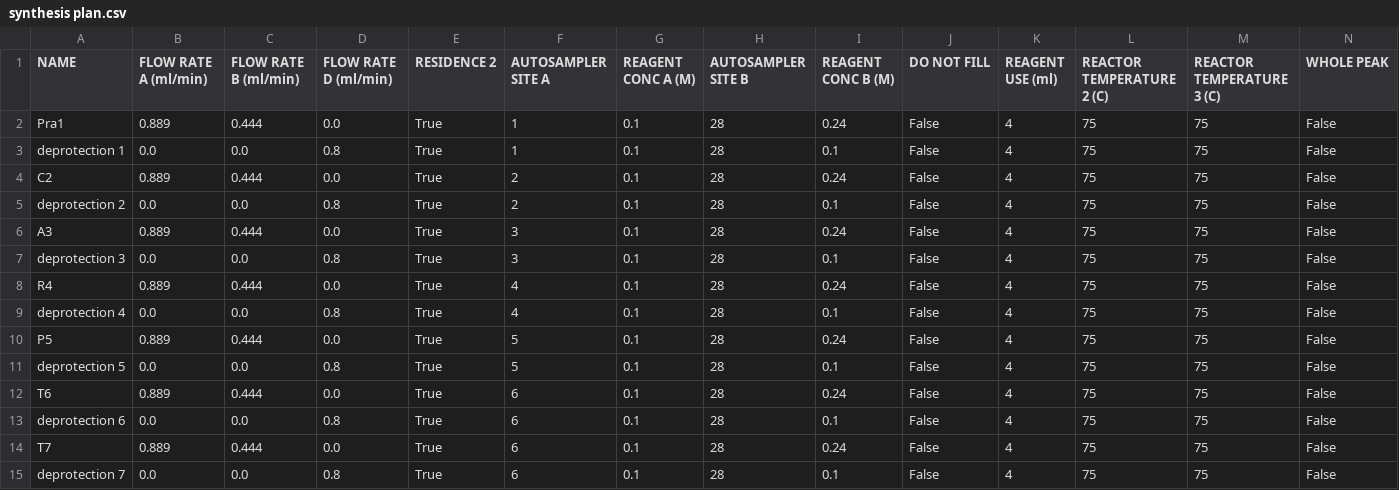
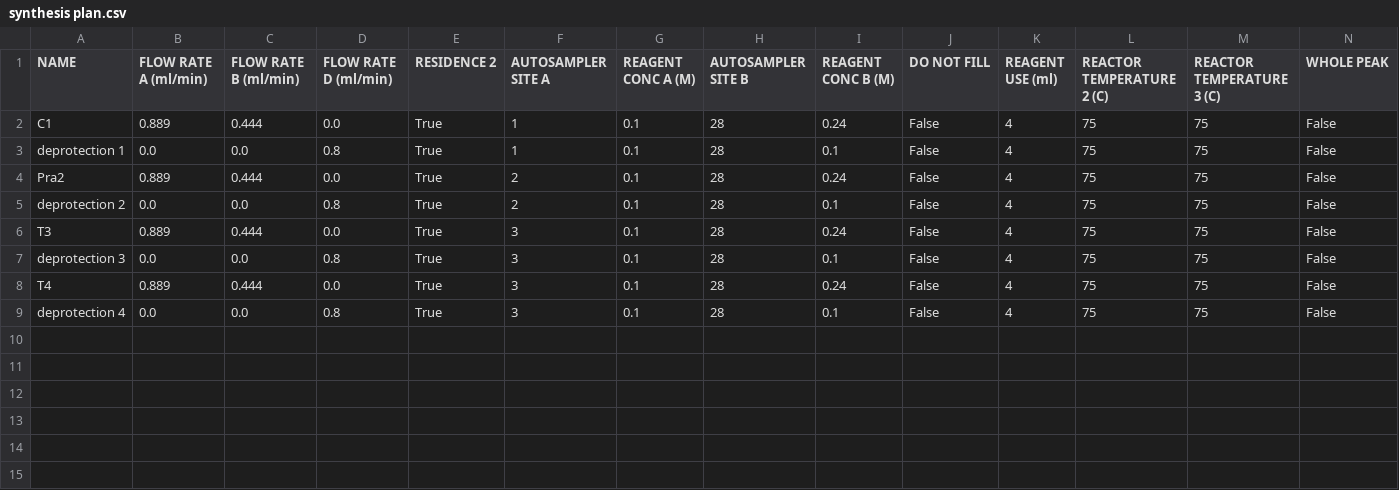
Before and after one commit to ibcel86/Peptide-Synthesis-Tool, a CSV file: synthesis plan.csv, drawn as a sheet; only a part is shown; rows hold the shown columns only; the diff names each change by its address in the sheet, - before the commit and + after, or states it on an @@ line.

Commit message:
GUI works with BuildSynthesisPlan. TODO: CompareSequences class logic and gui

```diff
--- a/synthesis plan.csv
+++ b/synthesis plan.csv
-A2 (NAME): Pra1
+A2 (NAME): C1
-A4 (NAME): C2
+A4 (NAME): Pra2
-A6 (NAME): A3
+A6 (NAME): T3
-A8 (NAME): R4
+A8 (NAME): T4
-F8:F9 (AUTOSAMPLER SITE A): 4
+F8:F9 (AUTOSAMPLER SITE A): 3
-row 10: P5 | 0.889 | 0.444 | 0.0 | True | 5 | 0.1 | 28 | 0.24 | False | 4 | 75 | 75 | False
-row 11: deprotection 5 | 0.0 | 0.0 | 0.8 | True | 5 | 0.1 | 28 | 0.1 | False | 4 | 75 | 75 | False
-row 12: T6 | 0.889 | 0.444 | 0.0 | True | 6 | 0.1 | 28 | 0.24 | False | 4 | 75 | 75 | False
-row 13: deprotection 6 | 0.0 | 0.0 | 0.8 | True | 6 | 0.1 | 28 | 0.1 | False | 4 | 75 | 75 | False
-row 14: T7 | 0.889 | 0.444 | 0.0 | True | 6 | 0.1 | 28 | 0.24 | False | 4 | 75 | 75 | False
-row 15: deprotection 7 | 0.0 | 0.0 | 0.8 | True | 6 | 0.1 | 28 | 0.1 | False | 4 | 75 | 75 | False
```
Also changed, not shown: 3 other files.
